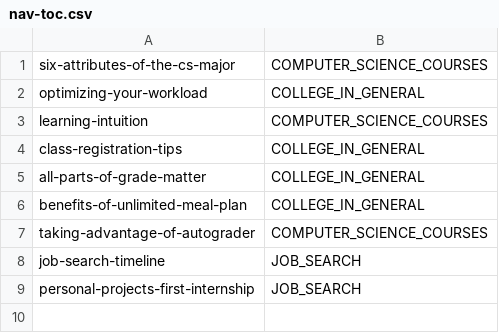
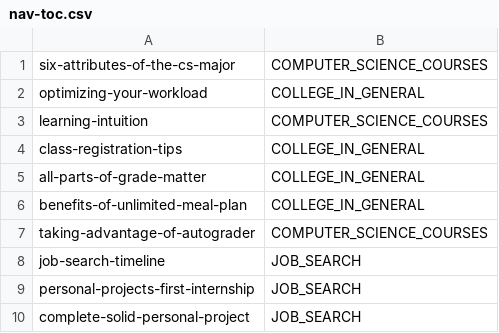
Before and after one commit to mjchao/mjchao.github.io, a CSV file: blog/nav-toc.csv, drawn as a sheet.

Commit message:
Add complete-solid-personal-project post.

```diff
--- a/blog/nav-toc.csv
+++ b/blog/nav-toc.csv
@@ -9 +9,2 @@ job-search-timeline,JOB_SEARCH
 personal-projects-first-internship,JOB_SEARCH
+complete-solid-personal-project,JOB_SEARCH
```
Also changed, not shown: 21 other files.
